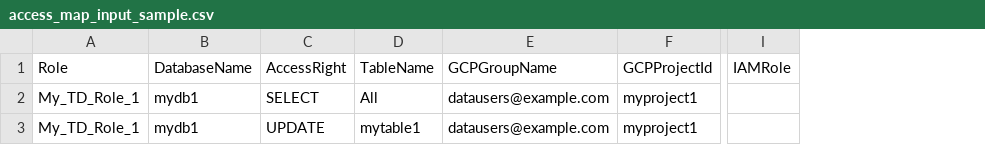
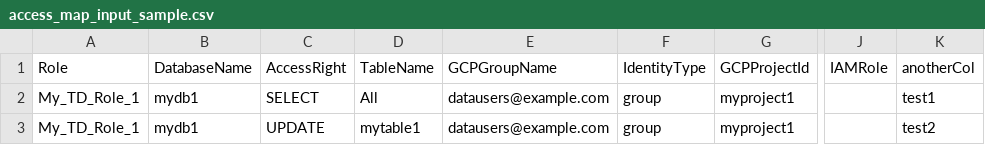
Before and after one commit to GoogleCloudPlatform/professional-services-bigquery-permission-mapper, a CSV file: td2bq_mapper/lift_and_shift_mapper/data/access_map_input_sample.csv, drawn as a sheet; only a part is shown, gaps mark what is left out; the diff names each change by its address in the sheet, - before the commit and + after, or states it on an @@ line.

Commit message:
fix column validation bug, add cli args for input file paths

```diff
--- a/td2bq_mapper/lift_and_shift_mapper/data/access_map_input_sample.csv
+++ b/td2bq_mapper/lift_and_shift_mapper/data/access_map_input_sample.csv
+column F (IdentityType), rows 2-3: group | group
+column K (anotherCol), rows 2-3: test1 | test2
```
Also changed, not shown: 4 other files.
